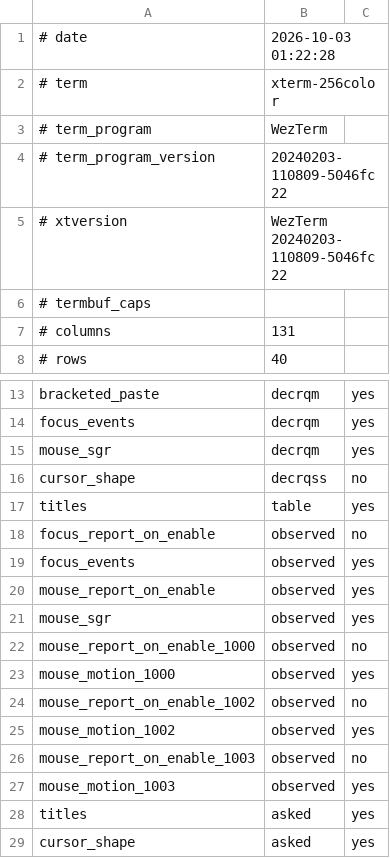
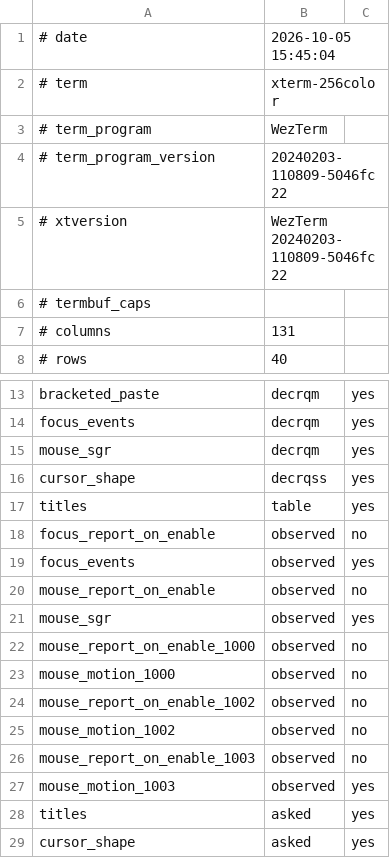
Before and after one commit to plambert/termbuf.cr, a TSV file: measurements/wezterm-20240203-windows/caps.tsv, drawn as a sheet; only a part is shown, gaps mark what is left out.

```diff
--- a/measurements/wezterm-20240203-windows/caps.tsv
+++ b/measurements/wezterm-20240203-windows/caps.tsv
@@ -1,2 +1,2 @@
-# date	2026-10-03 01:22:28
+# date	2026-10-05 15:45:04
 # term	xterm-256color
@@ -15,3 +15,3 @@ focus_events	decrqm	yes
 mouse_sgr	decrqm	yes
-cursor_shape	decrqss	no
+cursor_shape	decrqss	yes
 titles	table	yes
@@ -19,8 +19,8 @@ focus_report_on_enable	observed	no
 focus_events	observed	yes
-mouse_report_on_enable	observed	yes
+mouse_report_on_enable	observed	no
 mouse_sgr	observed	yes
 mouse_report_on_enable_1000	observed	no
-mouse_motion_1000	observed	yes
+mouse_motion_1000	observed	no
 mouse_report_on_enable_1002	observed	no
-mouse_motion_1002	observed	yes
+mouse_motion_1002	observed	no
 mouse_report_on_enable_1003	observed	no
```
